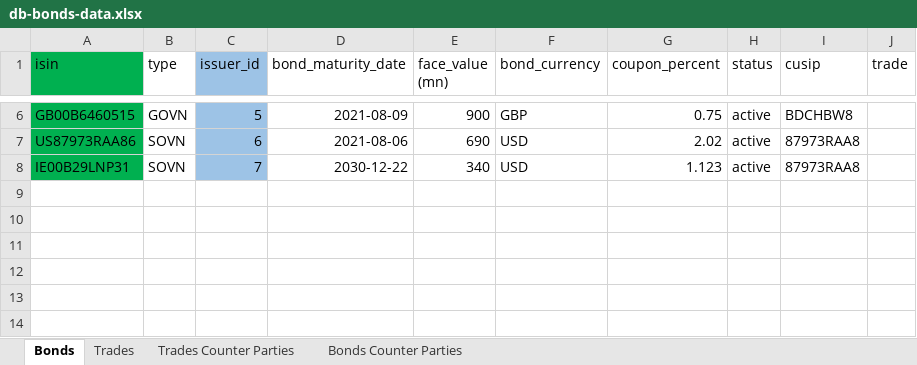
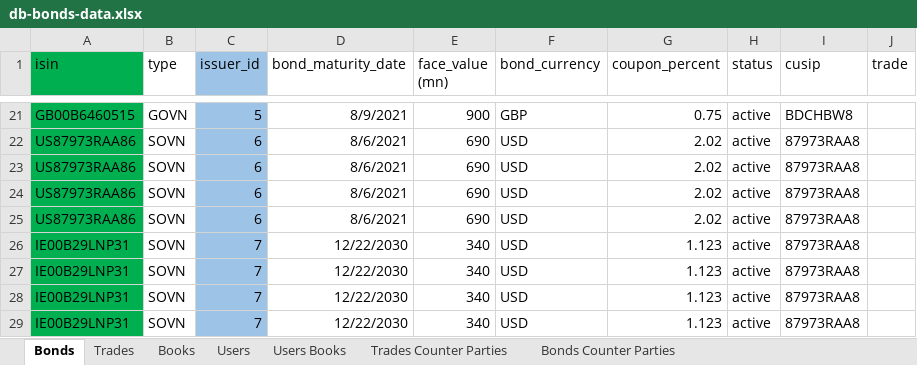
Before and after one commit to stream2stream/arrakis_v3, an Excel workbook: utils/db-bonds-data.xlsx, sheet Bonds, drawn as a sheet; only a part is shown, gaps mark what is left out; values as stored, in another font and other column widths than the file's, no borders; addresses are those after the commit; the diff covers the shown part only; the diff names each change by its address in the sheet, - before the commit and + after, or states it on an @@ line.

```diff
--- a/utils/db-bonds-data.xlsx (sheet Bonds)
+++ b/utils/db-bonds-data.xlsx (sheet Bonds)
+sheet tab: Books
+sheet tab: Users
+sheet tab: Users Books
-D21 (bond_maturity_date): 2021-08-09
+D21 (bond_maturity_date): 8/9/2021
-D22 (bond_maturity_date): 2021-08-06
+D22 (bond_maturity_date): 8/6/2021
+row 23: US87973RAA86 | SOVN | 6 | 8/6/2021 | 690 | USD | 2.02 | active | 87973RAA8
+row 24: US87973RAA86 | SOVN | 6 | 8/6/2021 | 690 | USD | 2.02 | active | 87973RAA8
+row 25: US87973RAA86 | SOVN | 6 | 8/6/2021 | 690 | USD | 2.02 | active | 87973RAA8
-D26 (bond_maturity_date): 2030-12-22
+D26 (bond_maturity_date): 12/22/2030
+row 27: IE00B29LNP31 | SOVN | 7 | 12/22/2030 | 340 | USD | 1.123 | active | 87973RAA8
+row 28: IE00B29LNP31 | SOVN | 7 | 12/22/2030 | 340 | USD | 1.123 | active | 87973RAA8
+row 29: IE00B29LNP31 | SOVN | 7 | 12/22/2030 | 340 | USD | 1.123 | active | 87973RAA8
```
Also changed, not shown: 15 added rows and 4 edited cells elsewhere in this sheet, sheet Trades, 6 other files.
